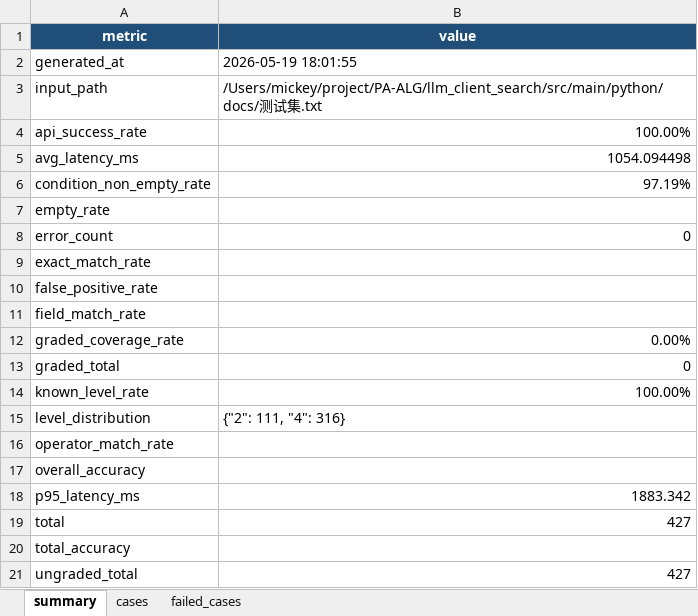
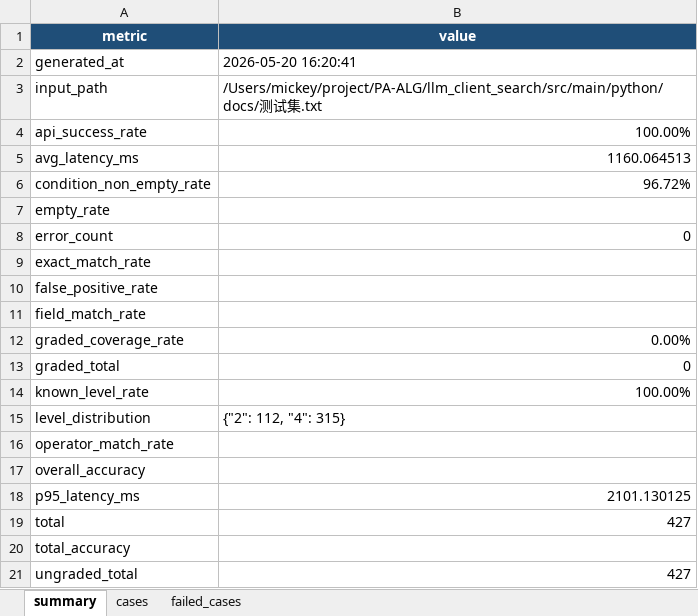
Before and after one commit to 1104347305/llm_client_search, an Excel workbook: src/main/python/docs/测试集-answer-0517/batch_eval_result.xlsx, sheet summary, drawn as a sheet; values as stored, in another font and other column widths than the file's, no borders; the diff names each change by its address in the sheet, - before the commit and + after, or states it on an @@ line.

```diff
--- a/src/main/python/docs/测试集-answer-0517/batch_eval_result.xlsx (sheet summary)
+++ b/src/main/python/docs/测试集-answer-0517/batch_eval_result.xlsx (sheet summary)
-B2 (value): 2026-05-19 18:01:55
+B2 (value): 2026-05-20 16:20:41
-B5 (value): 1054.094498
+B5 (value): 1160.064513
-B6 (value): 97.19%
+B6 (value): 96.72%
-B15 (value): {"2": 111, "4": 316}
+B15 (value): {"2": 112, "4": 315}
-B18 (value): 1883.342
+B18 (value): 2101.130125
```
Also changed, not shown: sheet cases, 48 other files.
